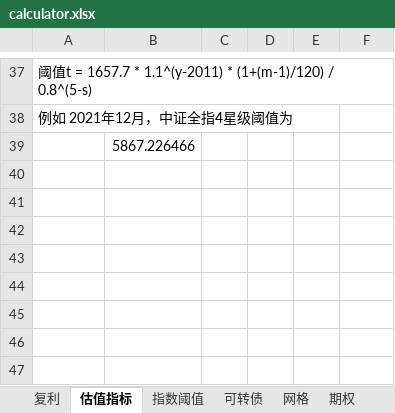
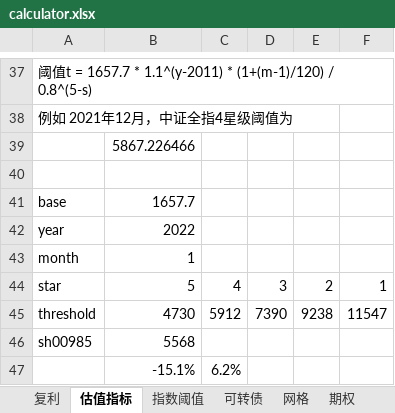
Before and after one commit to sunxiaoou/py, an Excel workbook: finance/calculator.xlsx, sheet 估值指标, drawn as a sheet; only a part is shown, gaps mark what is left out; values as stored, in another font and other column widths than the file's, no borders; the diff names each change by its address in the sheet, - before the commit and + after, or states it on an @@ line.

```diff
--- a/finance/calculator.xlsx (sheet 估值指标)
+++ b/finance/calculator.xlsx (sheet 估值指标)
+row 40: (empty)
+row 41: base | 1657.7
+row 42: year | 2022
+row 43: month | 1
+row 44: star | 5 | 4 | 3 | 2 | 1
+row 45: threshold | 4730 | 5912 | 7390 | 9238 | 11547
+row 46: sh00985 | 5568
+row 47:  | -15.1% | 6.2%
```
Also changed, not shown: sheet 网格, other sheet tabs, 2 other files.
